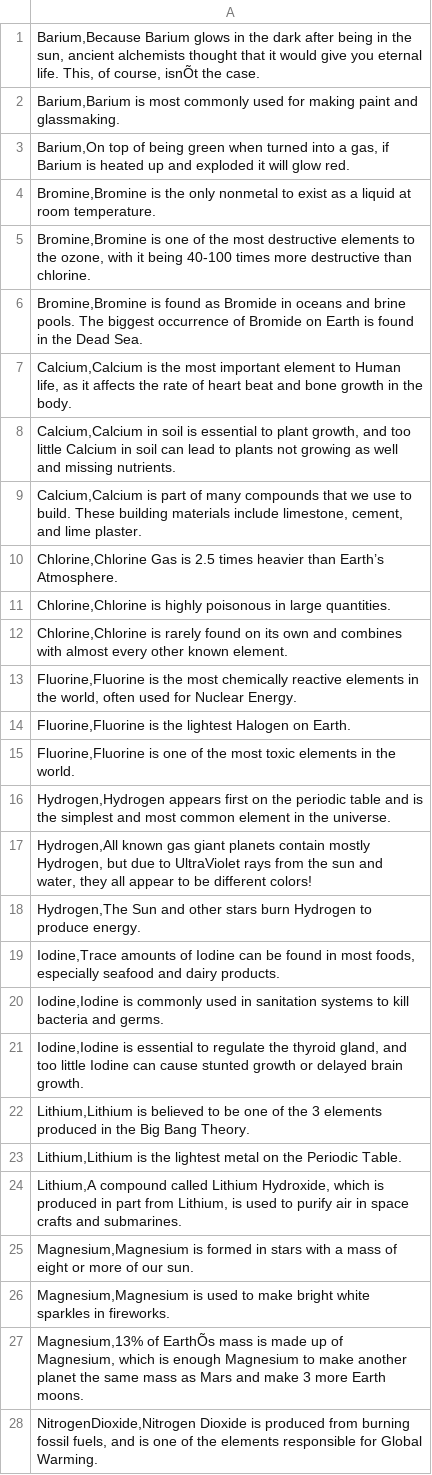
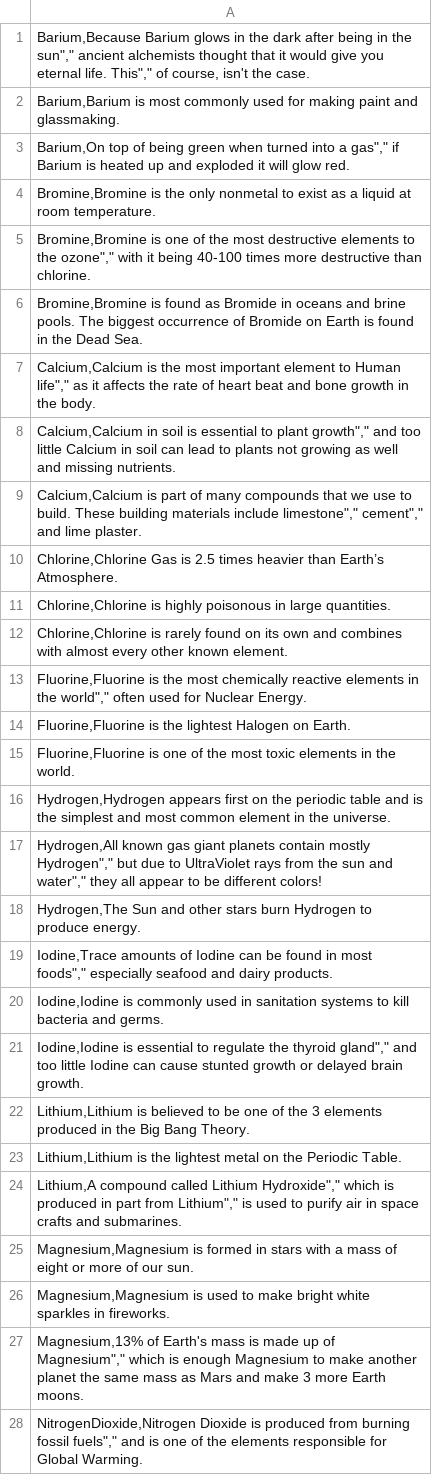
Before and after one commit to NightAngel47/Nebula, a CSV file: Nebula/Assets/UI Refactoring/GasGiantFactsFile.csv, drawn as a sheet; only a part is shown; the diff covers the shown part only.

```diff
--- a/Nebula/Assets/UI Refactoring/GasGiantFactsFile.csv
+++ b/Nebula/Assets/UI Refactoring/GasGiantFactsFile.csv
@@ -1,10 +1,10 @@
-"Barium,Because Barium glows in the dark after being in the sun, ancient alchemists thought that it would give you eternal life. This, of course, isnÕt the case."
+"Barium,Because Barium glows in the dark after being in the sun"","" ancient alchemists thought that it would give you eternal life. This"","" of course, isn't the case."
 "Barium,Barium is most commonly used for making paint and glassmaking."
-"Barium,On top of being green when turned into a gas, if Barium is heated up and exploded it will glow red."
+"Barium,On top of being green when turned into a gas"","" if Barium is heated up and exploded it will glow red."
 "Bromine,Bromine is the only nonmetal to exist as a liquid at room temperature."
-"Bromine,Bromine is one of the most destructive elements to the ozone, with it being 40-100 times more destructive than chlorine."
+"Bromine,Bromine is one of the most destructive elements to the ozone"","" with it being 40-100 times more destructive than chlorine."
 "Bromine,Bromine is found as Bromide in oceans and brine pools. The biggest occurrence of Bromide on Earth is found in the Dead Sea."
-"Calcium,Calcium is the most important element to Human life, as it affects the rate of heart beat and bone growth in the body."
-"Calcium,Calcium in soil is essential to plant growth, and too little Calcium in soil can lead to plants not growing as well and missing nutrients."
-"Calcium,Calcium is part of many compounds that we use to build. These building materials include limestone, cement, and lime plaster."
+"Calcium,Calcium is the most important element to Human life"","" as it affects the rate of heart beat and bone growth in the body."
+"Calcium,Calcium in soil is essential to plant growth"","" and too little Calcium in soil can lead to plants not growing as well and missing nutrients."
+"Calcium,Calcium is part of many compounds that we use to build. These building materials include limestone"","" cement"","" and lime plaster."
 "Chlorine,Chlorine Gas is 2.5 times heavier than Earth’s Atmosphere."
@@ -12,3 +12,3 @@
 "Chlorine,Chlorine is rarely found on its own and combines with almost every other known element."
-"Fluorine,Fluorine is the most chemically reactive elements in the world, often used for Nuclear Energy."
+"Fluorine,Fluorine is the most chemically reactive elements in the world"","" often used for Nuclear Energy."
 "Fluorine,Fluorine is the lightest Halogen on Earth."
@@ -16,13 +16,13 @@
 "Hydrogen,Hydrogen appears first on the periodic table and is the simplest and most common element in the universe."
-"Hydrogen,All known gas giant planets contain mostly Hydrogen, but due to UltraViolet rays from the sun and water, they all appear to be different colors!"
+"Hydrogen,All known gas giant planets contain mostly Hydrogen"","" but due to UltraViolet rays from the sun and water"","" they all appear to be different colors!"
 "Hydrogen,The Sun and other stars burn Hydrogen to produce energy."
-"Iodine,Trace amounts of Iodine can be found in most foods, especially seafood and dairy products."
+"Iodine,Trace amounts of Iodine can be found in most foods"","" especially seafood and dairy products."
 "Iodine,Iodine is commonly used in sanitation systems to kill bacteria and germs."
-"Iodine,Iodine is essential to regulate the thyroid gland, and too little Iodine can cause stunted growth or delayed brain growth."
+"Iodine,Iodine is essential to regulate the thyroid gland"","" and too little Iodine can cause stunted growth or delayed brain growth."
 "Lithium,Lithium is believed to be one of the 3 elements produced in the Big Bang Theory."
 "Lithium,Lithium is the lightest metal on the Periodic Table."
-"Lithium,A compound called Lithium Hydroxide, which is produced in part from Lithium, is used to purify air in space crafts and submarines."
+"Lithium,A compound called Lithium Hydroxide"","" which is produced in part from Lithium"","" is used to purify air in space crafts and submarines."
 "Magnesium,Magnesium is formed in stars with a mass of eight or more of our sun."
 "Magnesium,Magnesium is used to make bright white sparkles in fireworks."
-"Magnesium,13% of EarthÕs mass is made up of Magnesium, which is enough Magnesium to make another planet the same mass as Mars and make 3 more Earth moons."
-"NitrogenDioxide,Nitrogen Dioxide is produced from burning fossil fuels, and is one of the elements responsible for Global Warming."
+"Magnesium,13% of Earth's mass is made up of Magnesium"","" which is enough Magnesium to make another planet the same mass as Mars and make 3 more Earth moons."
+"NitrogenDioxide,Nitrogen Dioxide is produced from burning fossil fuels"","" and is one of the elements responsible for Global Warming."
```
Also changed, not shown: 17 edited cells elsewhere in this file, Nebula/Assets/UI Refactoring/TerrestrialFactsFile.csv, 3 other files.
